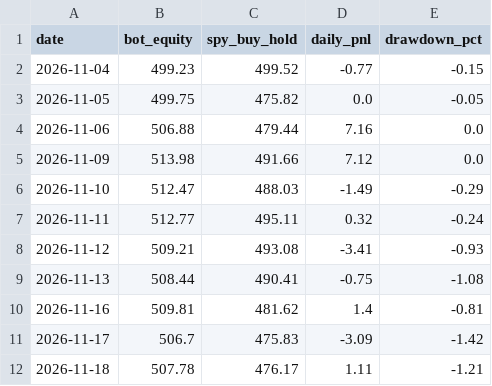
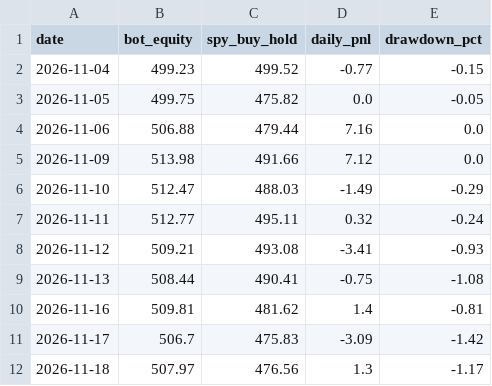
Before and after one commit to TheutzuBosu/theo-trading-bot, a CSV file: state/equity.csv, drawn as a sheet.

Commit message:
chore(state): actualizare equity.csv

```diff
--- a/state/equity.csv
+++ b/state/equity.csv
@@ -11,2 +11,2 @@ date,bot_equity,spy_buy_hold,daily_pnl,drawdown_pct
 2026-11-17,506.7,475.83,-3.09,-1.42
-2026-11-18,507.78,476.17,1.11,-1.21
+2026-11-18,507.97,476.56,1.3,-1.17
```
